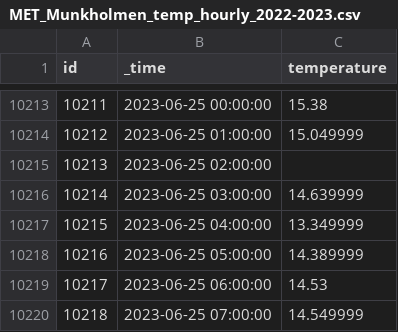
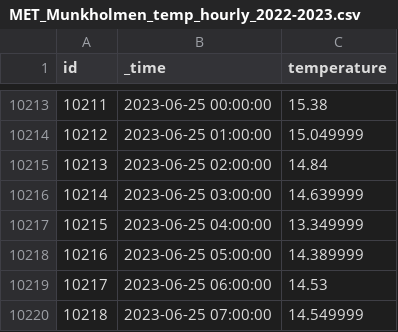
Before and after one commit to heskinstad/Gap_fill_time_series, a CSV file: data/MET/MET_Munkholmen_temp_hourly_2022-2023.csv, drawn as a sheet; only a part is shown, gaps mark what is left out.

```diff
--- a/data/MET/MET_Munkholmen_temp_hourly_2022-2023.csv
+++ b/data/MET/MET_Munkholmen_temp_hourly_2022-2023.csv
@@ -10214,3 +10214,3 @@
 10212,2023-06-25 01:00:00,15.049999
-10213,2023-06-25 02:00:00,
+10213,2023-06-25 02:00:00,14.84
 10214,2023-06-25 03:00:00,14.639999
```
Also changed, not shown: data/MET/MET_Munkholmen_temp_hourly_all.csv, 14 other files.
